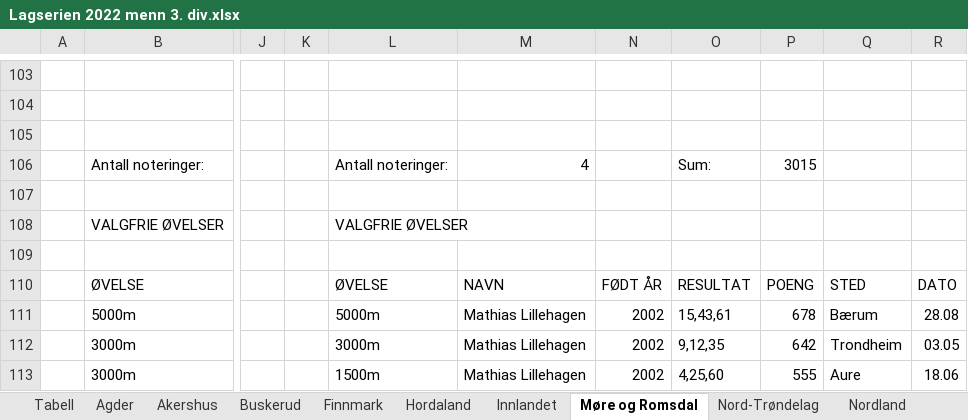
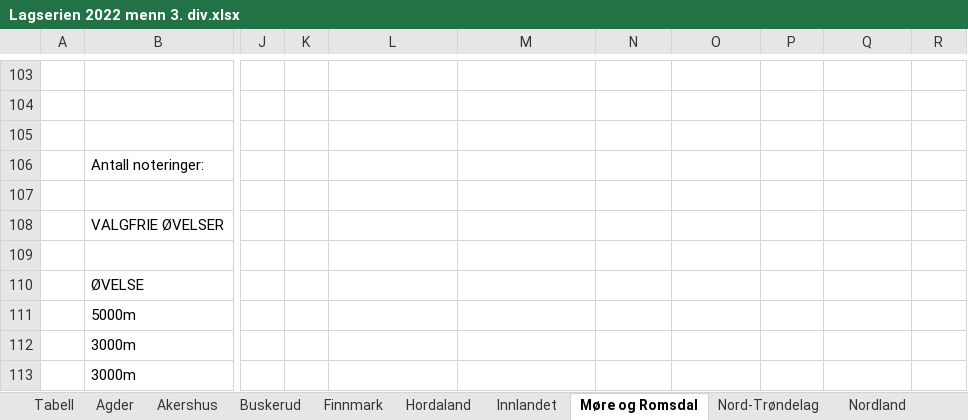
Before and after one commit to perellef/Seriekalkulator-Friidrett, an Excel workbook: output/Lagserien 2022 menn 3. div.xlsx, sheet Møre og Romsdal, drawn as a sheet; only a part is shown, gaps mark what is left out; values as stored, in another font and other column widths than the file's, no cell formats; the diff covers the shown part only; the diff names each change by its address in the sheet, - before the commit and + after, or states it on an @@ line.

```diff
--- a/output/Lagserien 2022 menn 3. div.xlsx (sheet Møre og Romsdal)
+++ b/output/Lagserien 2022 menn 3. div.xlsx (sheet Møre og Romsdal)
-L106: Antall noteringer:
+L106: (empty)
-M106: 4
+M106: (empty)
-O106: Sum:
+O106: (empty)
-P106: 3015
+P106: (empty)
-L108: VALGFRIE ØVELSER
+L108: (empty)
-L110: ØVELSE
+L110: (empty)
-M110: NAVN
+M110: (empty)
-N110: FØDT ÅR
+N110: (empty)
-O110: RESULTAT
+O110: (empty)
-P110: POENG
+P110: (empty)
-Q110: STED
+Q110: (empty)
-R110: DATO
+R110: (empty)
-L111: 5000m
+L111: (empty)
-M111:M113: Mathias Lillehagen
+M111:M113: (empty)
-N111:N113: 2002
+N111:N113: (empty)
-O111: 15,43,61
+O111: (empty)
-P111: 678
+P111: (empty)
-Q111: Bærum
+Q111: (empty)
-R111: 28.08
+R111: (empty)
-L112: 3000m
+L112: (empty)
-O112: 9,12,35
+O112: (empty)
-P112: 642
+P112: (empty)
-Q112: Trondheim
+Q112: (empty)
-R112: 03.05
+R112: (empty)
-L113: 1500m
+L113: (empty)
-O113: 4,25,60
+O113: (empty)
-P113: 555
+P113: (empty)
-Q113: Aure
+Q113: (empty)
-R113: 18.06
+R113: (empty)
```
Also changed, not shown: 67 edited cells and merged cells elsewhere in this sheet, sheet Tabell, sheet Rogaland, sheet Nordland, sheet Agder, sheet Oslo, sheet Innlandet, 1 more sheet, cell formats, output/Lagserien 2022 1-2. div.xlsx, output/Lagserien 2022 kvinner 3. div.xlsx, 2 other files.
